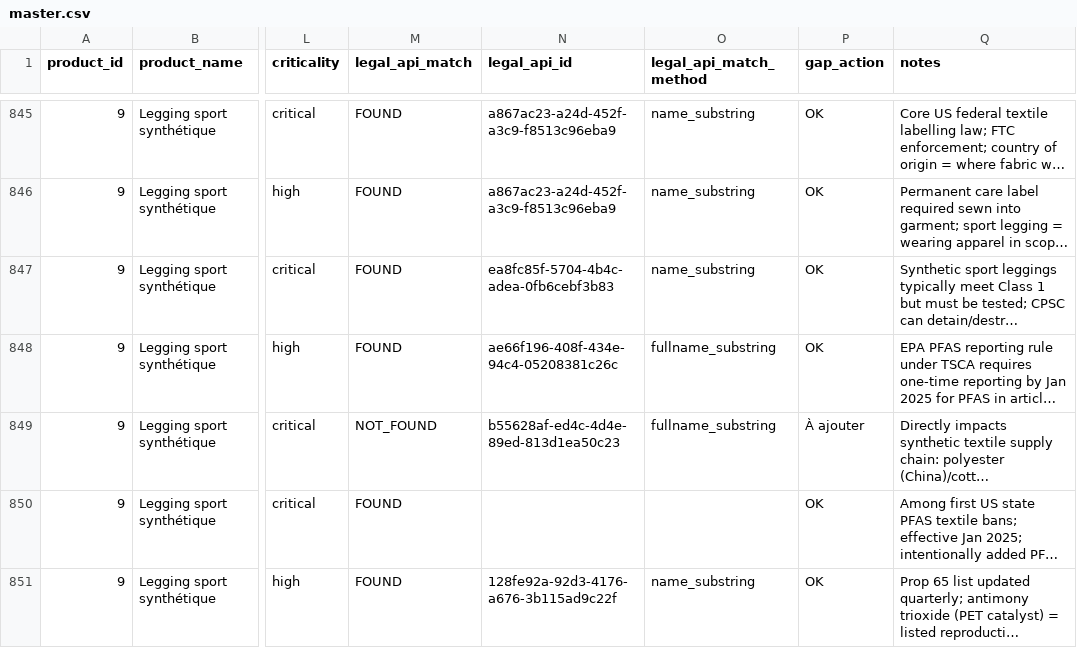
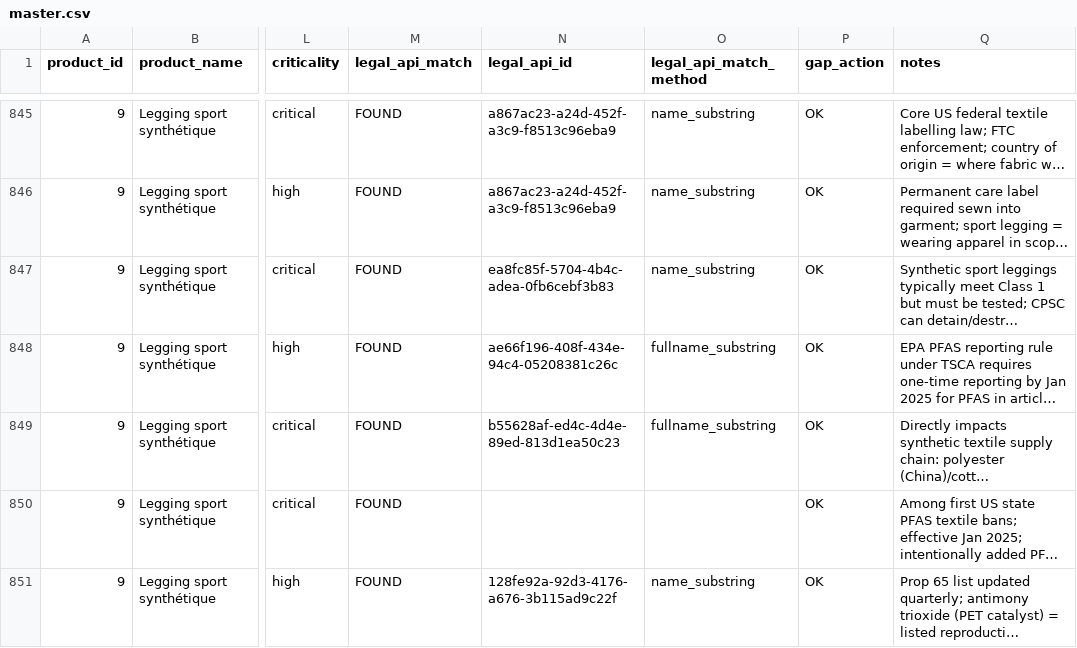
Before and after one commit to cleo-labs-ia/cleo-legaldata-public, a CSV file: audits/product-compliance-worldwide-2026/data/master.csv, drawn as a sheet; only a part is shown, gaps mark what is left out; long unchanged cells end in …; the diff covers the shown part only; the diff names each change by its address in the sheet, - before the commit and + after, or states it on an @@ line.

```diff
--- a/audits/product-compliance-worldwide-2026/data/master.csv
+++ b/audits/product-compliance-worldwide-2026/data/master.csv
-M849 (legal_api_match): NOT_FOUND
+M849 (legal_api_match): FOUND
-P849 (gap_action): À ajouter
+P849 (gap_action): OK
```
Also changed, not shown: 70 edited cells elsewhere in this file, audits/product-compliance-worldwide-2026/data/per-product/verified-p11-p15.csv, audits/product-compliance-worldwide-2026/data/per-product/verified-p16-p20.csv, 3 other files.
